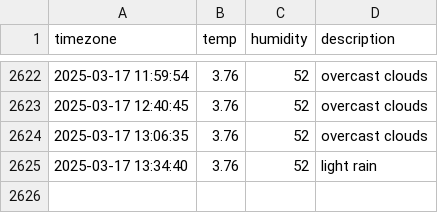
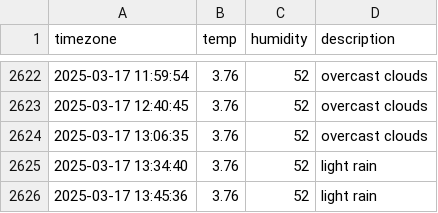
Before and after one commit to ehdn1106/seoul_weather, a CSV file: seoul_weather.csv, drawn as a sheet; only a part is shown, gaps mark what is left out.

```diff
--- a/seoul_weather.csv
+++ b/seoul_weather.csv
@@ -2625 +2625,2 @@ timezone,temp,humidity,description
 2025-03-17 13:34:40,3.76,52,light rain
+2025-03-17 13:45:36,3.76,52,light rain
```
